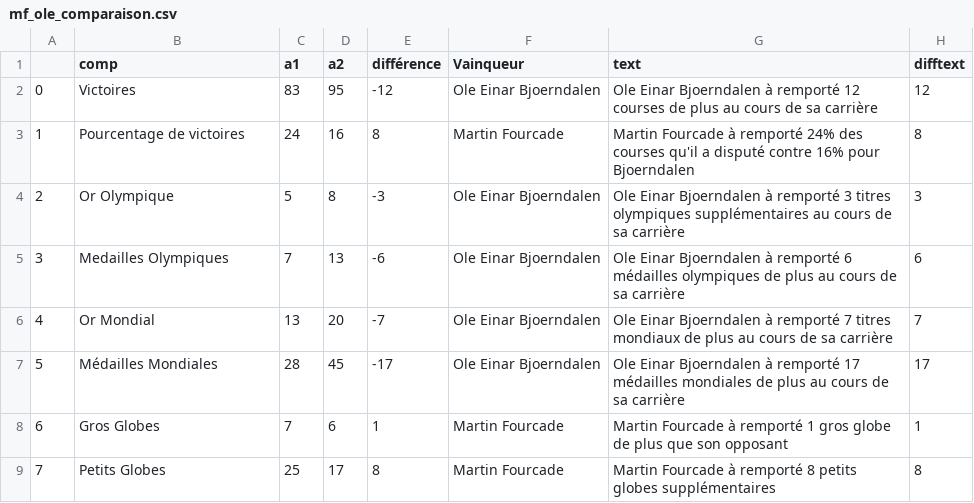
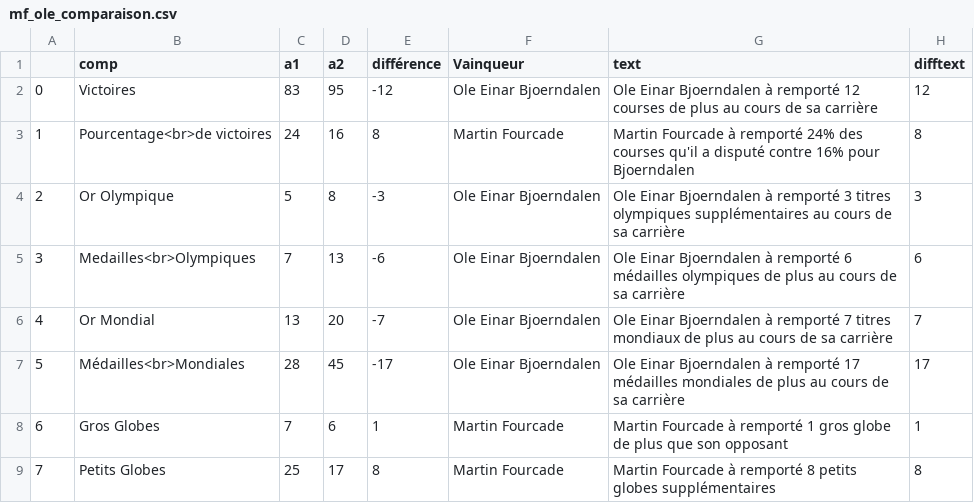
Before and after one commit to quentindeltour/biathlon_app_dataviz, a CSV file: data/mf_ole_comparaison.csv, drawn as a sheet.

```diff
--- a/data/mf_ole_comparaison.csv
+++ b/data/mf_ole_comparaison.csv
@@ -2,7 +2,7 @@
 0,Victoires,83,95,-12,Ole Einar Bjoerndalen,Ole Einar Bjoerndalen à remporté 12 courses de plus au cours de sa carrière,12
-1,Pourcentage de victoires,24,16,8,Martin Fourcade,Martin Fourcade à remporté 24% des courses qu'il a disputé contre 16% pour Bjoerndalen,8
+1,Pourcentage<br>de victoires,24,16,8,Martin Fourcade,Martin Fourcade à remporté 24% des courses qu'il a disputé contre 16% pour Bjoerndalen,8
 2,Or Olympique,5,8,-3,Ole Einar Bjoerndalen,Ole Einar Bjoerndalen à remporté 3 titres olympiques supplémentaires au cours de sa carrière,3
-3,Medailles Olympiques,7,13,-6,Ole Einar Bjoerndalen,Ole Einar Bjoerndalen à remporté 6 médailles olympiques de plus au cours de sa carrière,6
+3,Medailles<br>Olympiques,7,13,-6,Ole Einar Bjoerndalen,Ole Einar Bjoerndalen à remporté 6 médailles olympiques de plus au cours de sa carrière,6
 4,Or Mondial,13,20,-7,Ole Einar Bjoerndalen,Ole Einar Bjoerndalen à remporté 7 titres mondiaux de plus au cours de sa carrière,7
-5,Médailles Mondiales,28,45,-17,Ole Einar Bjoerndalen,Ole Einar Bjoerndalen à remporté 17 médailles mondiales de plus au cours de sa carrière,17
+5,Médailles<br>Mondiales,28,45,-17,Ole Einar Bjoerndalen,Ole Einar Bjoerndalen à remporté 17 médailles mondiales de plus au cours de sa carrière,17
 6,Gros Globes,7,6,1,Martin Fourcade,Martin Fourcade à remporté 1 gros globe de plus que son opposant,1
```
Also changed, not shown: data/mn_mf_comparaison.csv, 5 other files.
